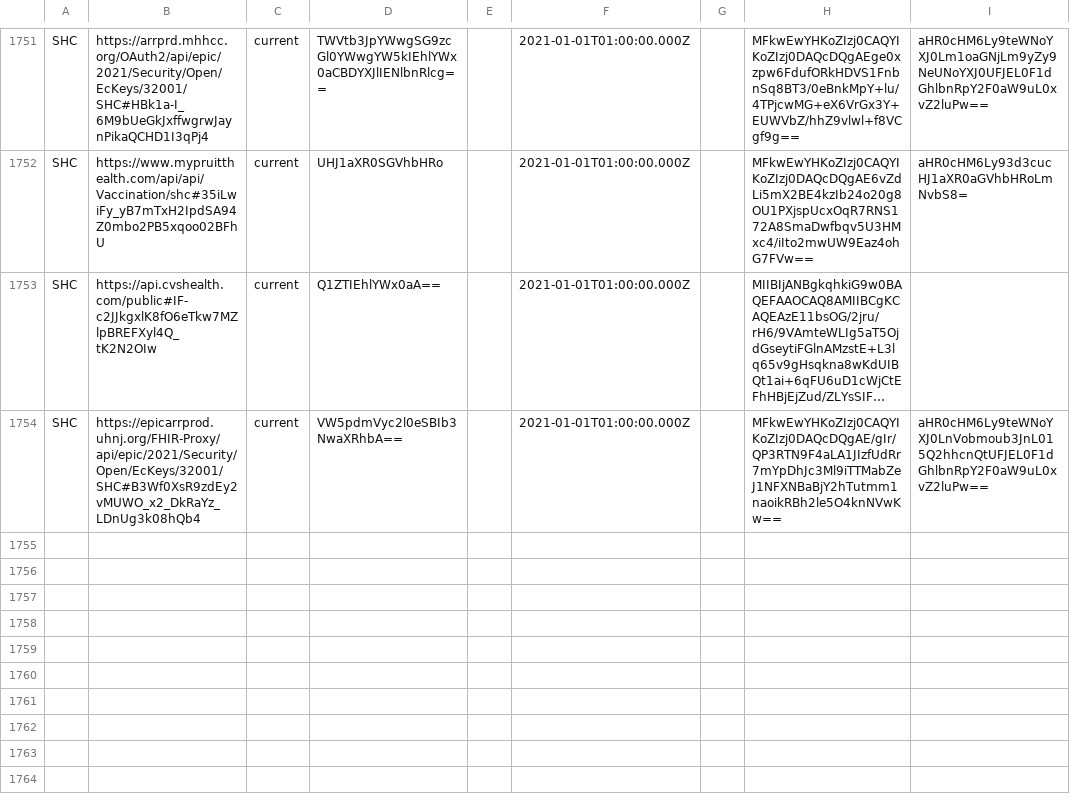
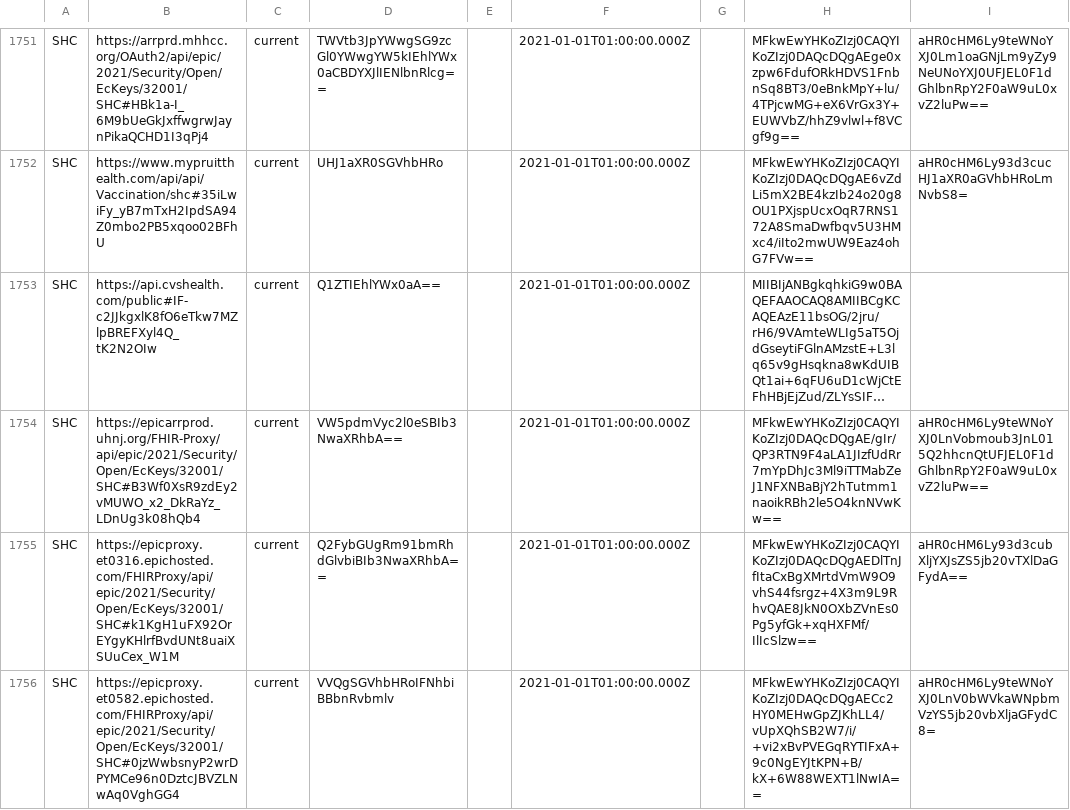
Before and after one commit to Path-Check/trust-registry, a CSV file: registry_normalized.csv, drawn as a sheet; only a part is shown, gaps mark what is left out; long unchanged cells end in …; the diff names each change by its address in the sheet, - before the commit and + after, or states it on an @@ line.

Commit message:
Registry updates for 2023-03-22

```diff
--- a/registry_normalized.csv
+++ b/registry_normalized.csv
+row 1755: SHC | https://epicproxy.et0316.epichosted.com/FHIRProxy/api/epic/2021/Security/Open/EcKeys/32001/SHC#k1KgH1uFX92OrEYgyKHlrfBvdUNt8uaiXSUuCex_W1M | current | Q2FybGUgRm91bmRhdGlvbiBIb3NwaXRhbA== |  | 2021-01-01T01:00:00.000Z |  | MFkwEwYHKoZIzj0CAQYIKoZIzj0DAQcDQgAEDlTnJfItaCxBgXMrtdVmW9O9vhS44fsrgz+4X3m9L9RhvQAE8JkN0OXbZVnEs0Pg5yfGk+xqHXFMf/IlIcSlzw== | aHR0cHM6Ly93d3cubXljYXJsZS5jb20vTXlDaGFydA==
+row 1756: SHC | https://epicproxy.et0582.epichosted.com/FHIRProxy/api/epic/2021/Security/Open/EcKeys/32001/SHC#0jzWwbsnyP2wrDPYMCe96n0DztcJBVZLNwAq0VghGG4 | current | VVQgSGVhbHRoIFNhbiBBbnRvbmlv |  | 2021-01-01T01:00:00.000Z |  | MFkwEwYHKoZIzj0CAQYIKoZIzj0DAQcDQgAECc2HY0MEHwGpZJKhLL4/vUpXQhSB2W7/i/+vi2xBvPVEGqRYTIFxA+9c0NgEYJtKPN+B/kX+6W88WEXT1lNwIA== | aHR0cHM6Ly9teWNoYXJ0LnV0bWVkaWNpbmVzYS5jb20vbXljaGFydC8=
```
Also changed, not shown: 4 other files.
